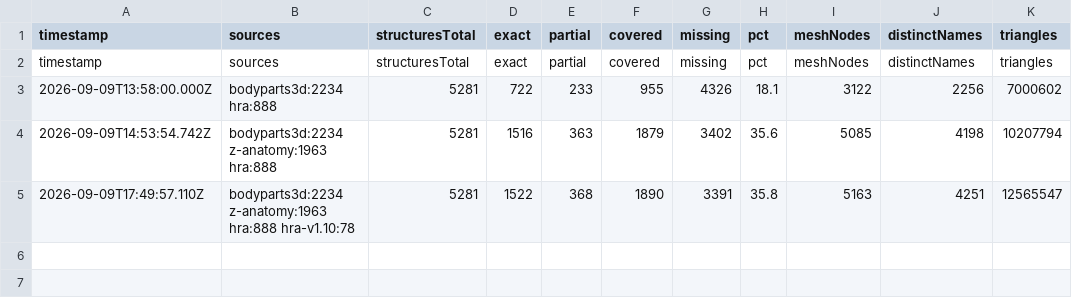
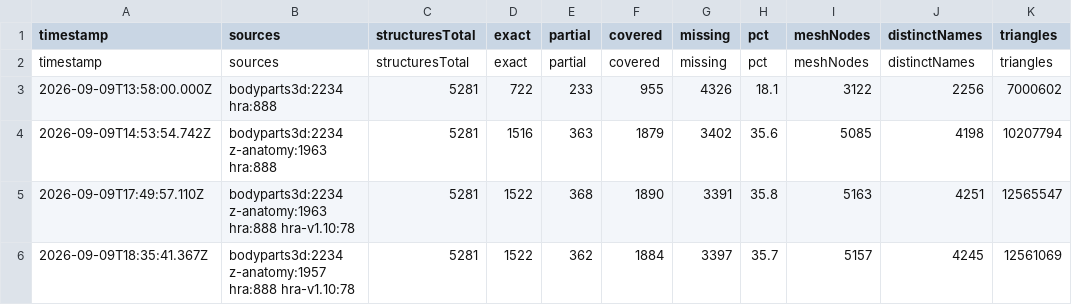
Before and after one commit to SreekarGpalli/soma-atlas, a CSV file: data/coverage-history.csv, drawn as a sheet; the diff names each change by its address in the sheet, - before the commit and + after, or states it on an @@ line.

```diff
--- a/data/coverage-history.csv
+++ b/data/coverage-history.csv
+row 6: 2026-09-09T18:35:41.367Z | bodyparts3d:2234 z-anatomy:1957 hra:888 hra-v1.10:78 | 5281 | 1522 | 362 | 1884 | 3397 | 35.7 | 5157 | 4245 | 12561069
```
Also changed, not shown: data/coverage-matrix.csv, 24 other files.
